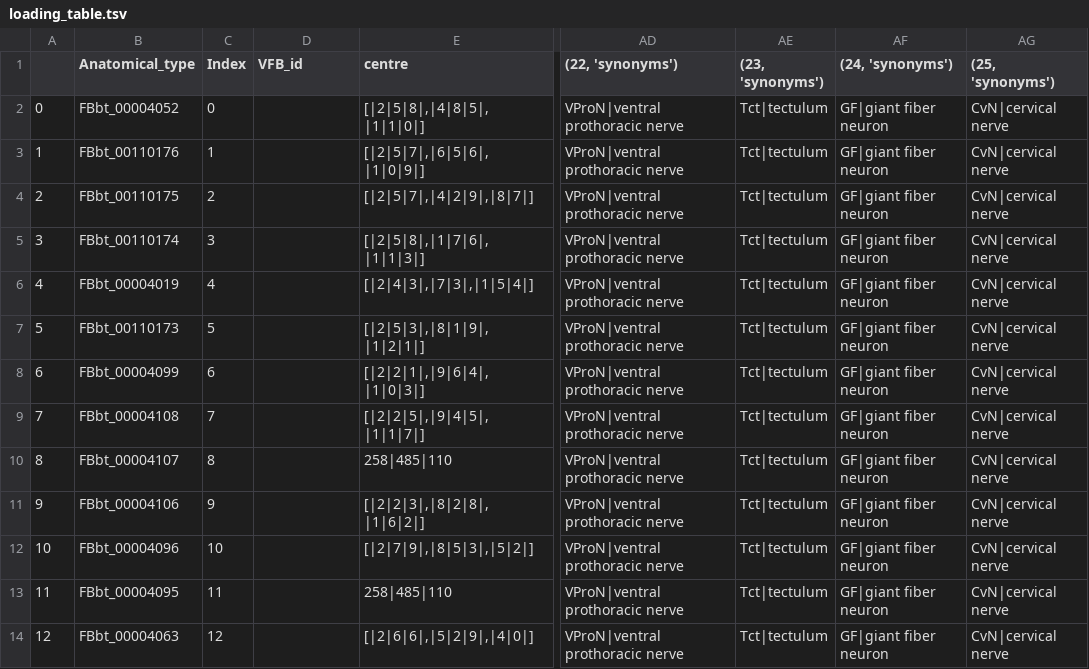
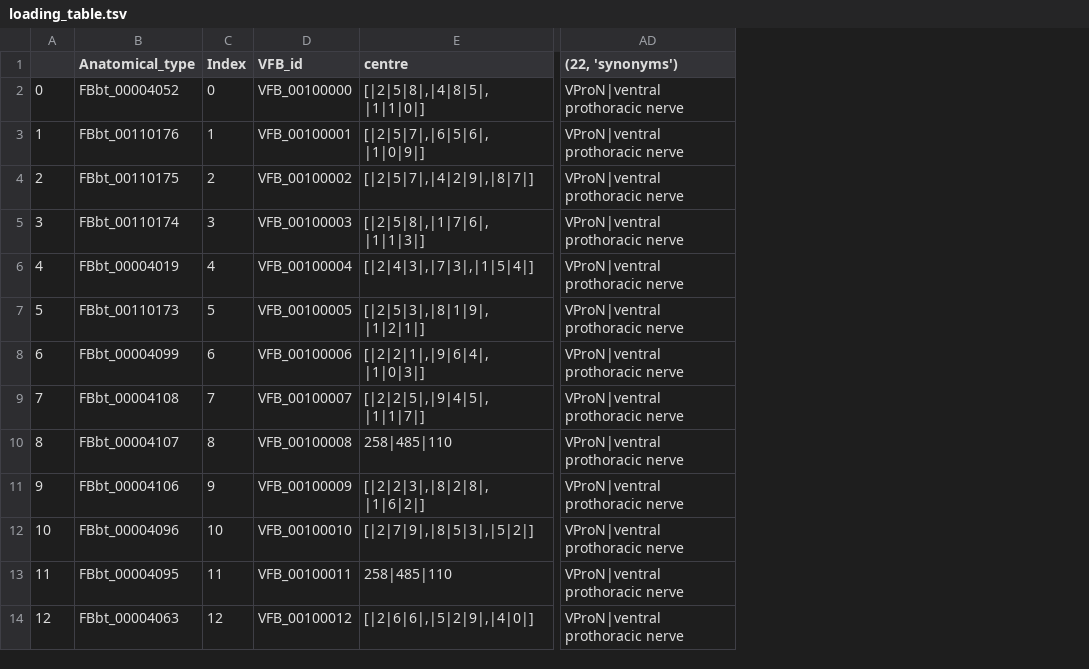
Before and after one commit to VirtualFlyBrain/DrosAdultVNSdomains, a TSV file: refData/loading_table.tsv, drawn as a sheet; only a part is shown, gaps mark what is left out; the diff covers the shown part only; the diff names each change by its address in the sheet, - before the commit and + after, or states it on an @@ line.

```diff
--- a/refData/loading_table.tsv
+++ b/refData/loading_table.tsv
-column AE ((23, 'synonyms')), rows 2-14: all Tct|tectulum
-column AF ((24, 'synonyms')), rows 2-14: all GF|giant fiber neuron
-column AG ((25, 'synonyms')), rows 2-14: all CvN|cervical nerve
-D2 (VFB_id): (empty)
+D2 (VFB_id): VFB_00100000
-D3 (VFB_id): (empty)
+D3 (VFB_id): VFB_00100001
-D4 (VFB_id): (empty)
+D4 (VFB_id): VFB_00100002
-D5 (VFB_id): (empty)
+D5 (VFB_id): VFB_00100003
-D6 (VFB_id): (empty)
+D6 (VFB_id): VFB_00100004
-D7 (VFB_id): (empty)
+D7 (VFB_id): VFB_00100005
-D8 (VFB_id): (empty)
+D8 (VFB_id): VFB_00100006
-D9 (VFB_id): (empty)
+D9 (VFB_id): VFB_00100007
-D10 (VFB_id): (empty)
+D10 (VFB_id): VFB_00100008
-D11 (VFB_id): (empty)
+D11 (VFB_id): VFB_00100009
-D12 (VFB_id): (empty)
+D12 (VFB_id): VFB_00100010
-D13 (VFB_id): (empty)
+D13 (VFB_id): VFB_00100011
-D14 (VFB_id): (empty)
+D14 (VFB_id): VFB_00100012
```
Also changed, not shown: 3 removed rows and 10 edited cells elsewhere in this file, refData/Domains_report.tsv, 1 other file.
